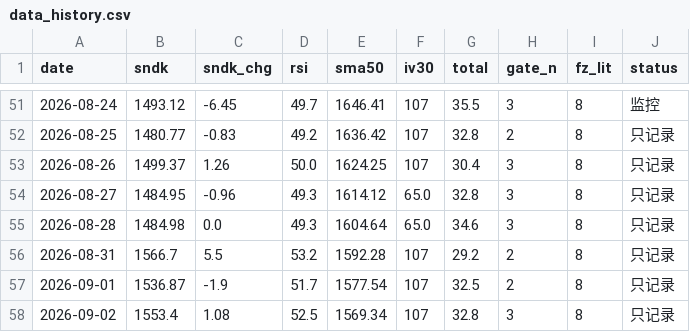
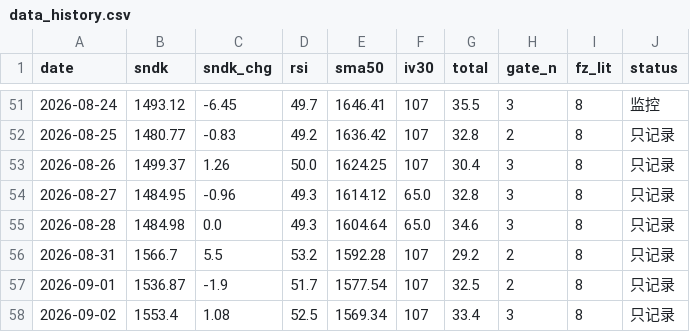
Before and after one commit to nelpower/sandisk-scorecard, a CSV file: data_history.csv, drawn as a sheet; only a part is shown, gaps mark what is left out.

```diff
--- a/data_history.csv
+++ b/data_history.csv
@@ -57,2 +57,2 @@ date,sndk,sndk_chg,rsi,sma50,iv30,total,gate_n,fz_lit,status
 2026-09-01,1536.87,-1.9,51.7,1577.54,107,32.5,2,8,只记录
-2026-09-02,1553.4,1.08,52.5,1569.34,107,32.8,3,8,只记录
+2026-09-02,1553.4,1.08,52.5,1569.34,107,33.4,3,8,只记录
```
Also changed, not shown: 2 other files.
